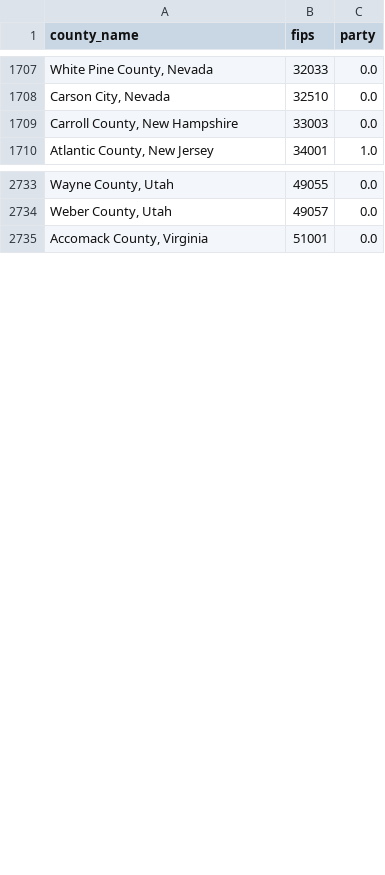
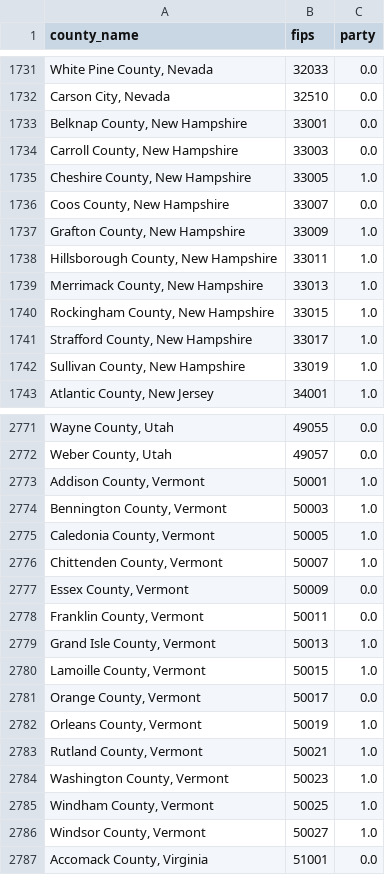
Before and after one commit to JoelGrayson/ai-final-project, a TSV file: maps/predicted/2020-actual.tsv, drawn as a sheet; only a part is shown, gaps mark what is left out; the diff covers the shown part only.

Commit message:
2020 data new england filled in manually. There are some errors because of -> county is incorrect but whatever

```diff
--- a/maps/predicted/2020-actual.tsv
+++ b/maps/predicted/2020-actual.tsv
@@ -1708,3 +1732,12 @@ White Pine County, Nevada	32033	0.0
 Carson City, Nevada	32510	0.0
+Belknap County, New Hampshire	33001	0.0
 Carroll County, New Hampshire	33003	0.0
+Cheshire County, New Hampshire	33005	1.0
+Coos County, New Hampshire	33007	0.0
+Grafton County, New Hampshire	33009	1.0
+Hillsborough County, New Hampshire	33011	1.0
+Merrimack County, New Hampshire	33013	1.0
+Rockingham County, New Hampshire	33015	1.0
+Strafford County, New Hampshire	33017	1.0
+Sullivan County, New Hampshire	33019	1.0
 Atlantic County, New Jersey	34001	1.0
@@ -2734,2 +2772,16 @@ Wayne County, Utah	49055	0.0
 Weber County, Utah	49057	0.0
+Addison County, Vermont	50001	1.0
+Bennington County, Vermont	50003	1.0
+Caledonia County, Vermont	50005	1.0
+Chittenden County, Vermont	50007	1.0
+Essex County, Vermont	50009	0.0
+Franklin County, Vermont	50011	0.0
+Grand Isle County, Vermont	50013	1.0
+Lamoille County, Vermont	50015	1.0
+Orange County, Vermont	50017	0.0
+Orleans County, Vermont	50019	1.0
+Rutland County, Vermont	50021	1.0
+Washington County, Vermont	50023	1.0
+Windham County, Vermont	50025	1.0
+Windsor County, Vermont	50027	1.0
 Accomack County, Virginia	51001	0.0
```
Also changed, not shown: 29 added rows elsewhere in this file, 8 other files.
